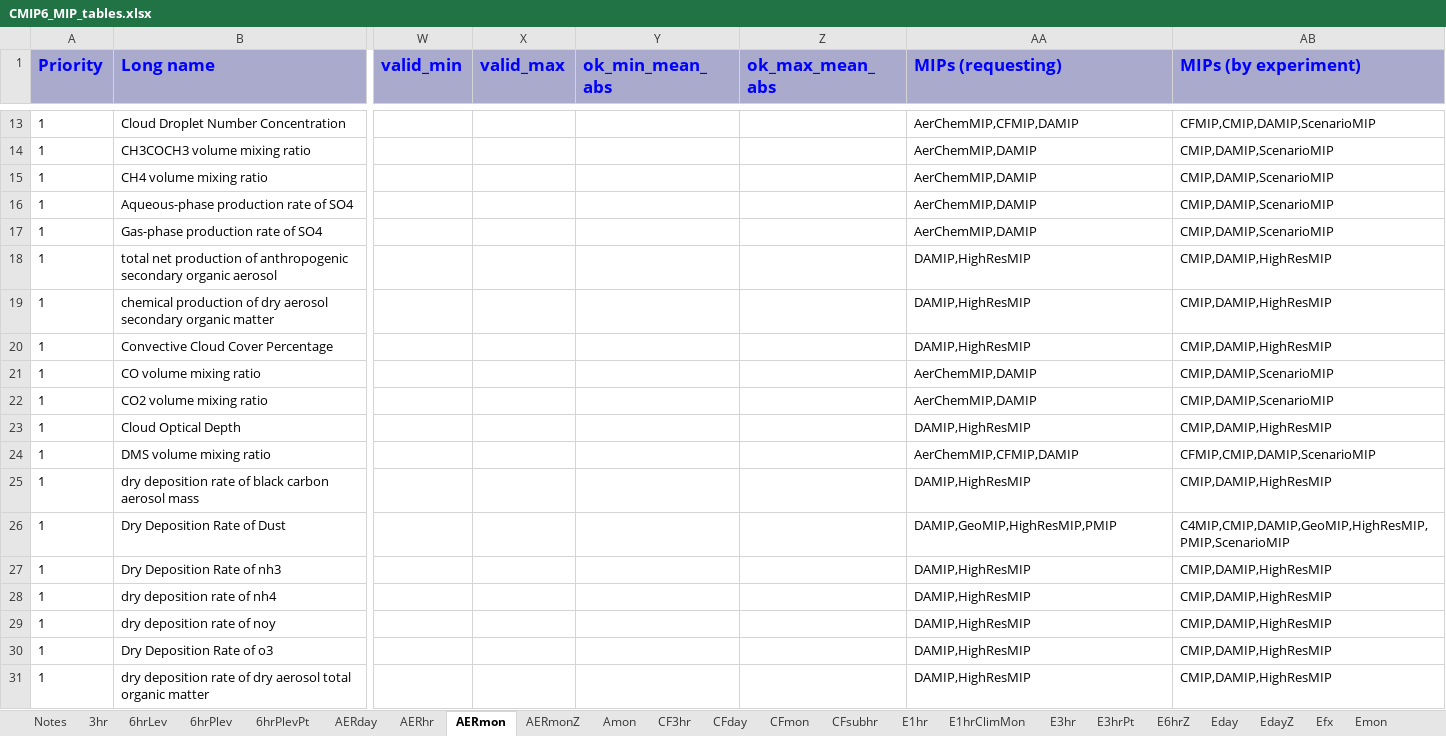
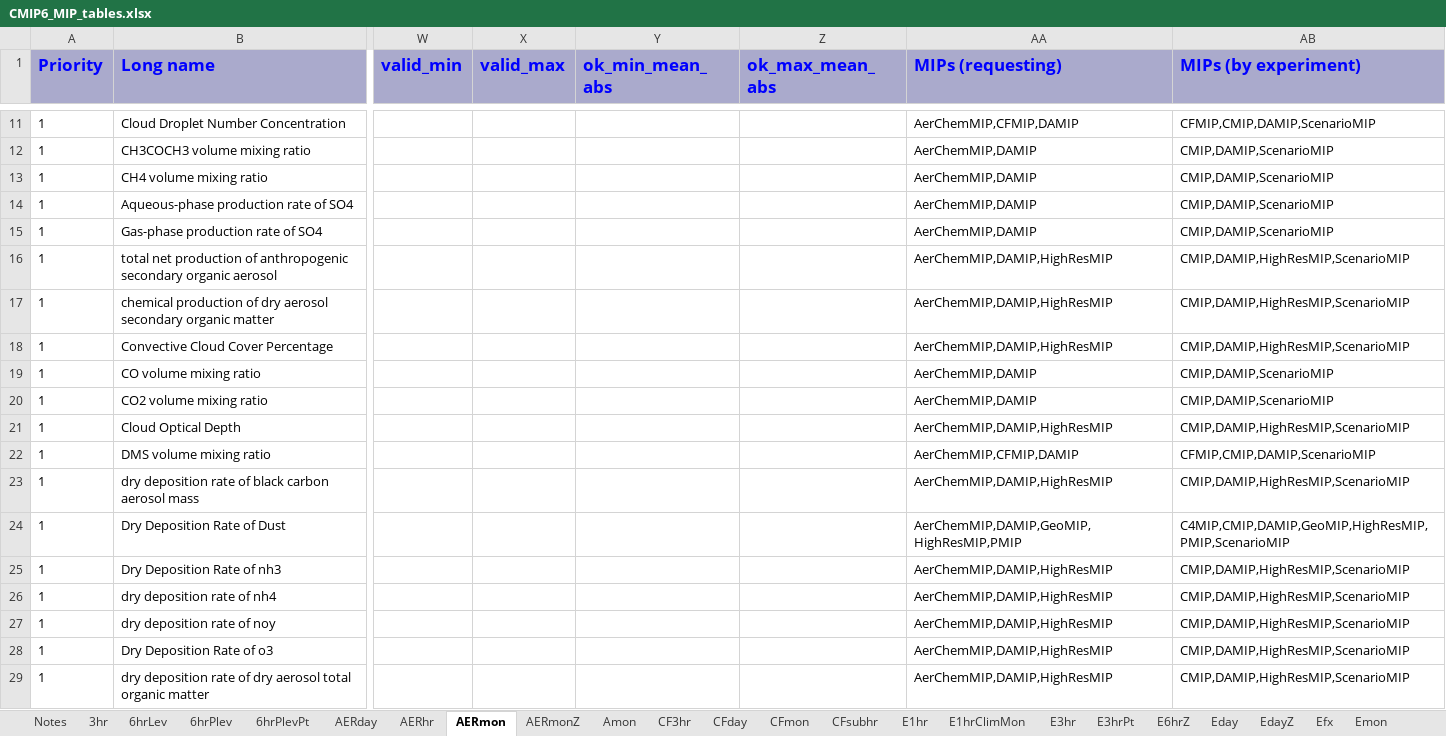
Before and after one commit to zklaus-cmip6/CMIP6dreq, an Excel workbook: dreqPy/docs/CMIP6_MIP_tables.xlsx, sheet AERmon, drawn as a sheet; only a part is shown, gaps mark what is left out; values as stored, in another font and other column widths than the file's, no borders; addresses are those after the commit; the diff covers the shown part only; the diff names each change by its address in the sheet, - before the commit and + after, or states it on an @@ line.

Commit message:
01.00.13
git-svn-id: http://proj.badc.rl.ac.uk/svn/exarch/CMIP6dreq/trunk@1041 89a36f9e-84b7-11e1-99bb-b993851fa097

```diff
--- a/dreqPy/docs/CMIP6_MIP_tables.xlsx (sheet AERmon)
+++ b/dreqPy/docs/CMIP6_MIP_tables.xlsx (sheet AERmon)
-AA16:AA18 (MIPs (requesting)): DAMIP,HighResMIP
+AA16:AA18 (MIPs (requesting)): AerChemMIP,DAMIP,HighResMIP
-AB16:AB18 (MIPs (by experiment)): CMIP,DAMIP,HighResMIP
+AB16:AB18 (MIPs (by experiment)): CMIP,DAMIP,HighResMIP,ScenarioMIP
-AA21 (MIPs (requesting)): DAMIP,HighResMIP
+AA21 (MIPs (requesting)): AerChemMIP,DAMIP,HighResMIP
-AB21 (MIPs (by experiment)): CMIP,DAMIP,HighResMIP
+AB21 (MIPs (by experiment)): CMIP,DAMIP,HighResMIP,ScenarioMIP
-AA23 (MIPs (requesting)): DAMIP,HighResMIP
+AA23 (MIPs (requesting)): AerChemMIP,DAMIP,HighResMIP
-AB23 (MIPs (by experiment)): CMIP,DAMIP,HighResMIP
+AB23 (MIPs (by experiment)): CMIP,DAMIP,HighResMIP,ScenarioMIP
-AA24 (MIPs (requesting)): DAMIP,GeoMIP,HighResMIP,PMIP
+AA24 (MIPs (requesting)): AerChemMIP,DAMIP,GeoMIP,HighResMIP,PMIP
-AA25:AA29 (MIPs (requesting)): DAMIP,HighResMIP
+AA25:AA29 (MIPs (requesting)): AerChemMIP,DAMIP,HighResMIP
-AB25:AB29 (MIPs (by experiment)): CMIP,DAMIP,HighResMIP
+AB25:AB29 (MIPs (by experiment)): CMIP,DAMIP,HighResMIP,ScenarioMIP
```
Also changed, not shown: 2 removed rows and 111 edited cells elsewhere in this sheet, sheet CFsubhr, sheet Eday, sheet Emon, sheet Amon, sheet 3hr, sheet CF3hr, 13 more sheets, 6 other files.
